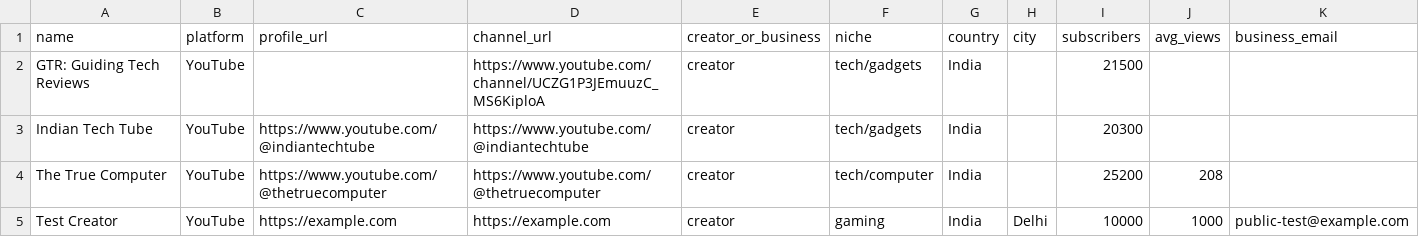
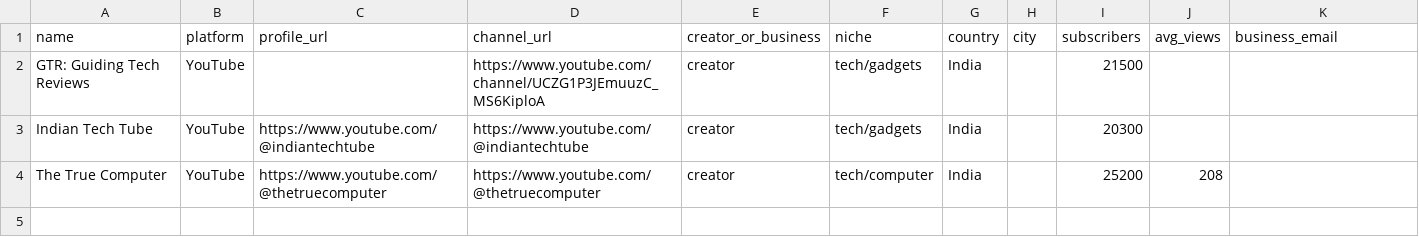
Before and after one commit to vishalshow30-art/lead-automation, a CSV file: data/public_leads.csv, drawn as a sheet; only a part is shown; rows hold the shown columns only; the diff names each change by its address in the sheet, - before the commit and + after, or states it on an @@ line.

Commit message:
Update public_leads.csv

```diff
--- a/data/public_leads.csv
+++ b/data/public_leads.csv
-row 5: Test Creator | YouTube | https://example.com | https://example.com | creator | gaming | India | Delhi | 10000 | 1000 | public-test@example.com
```
